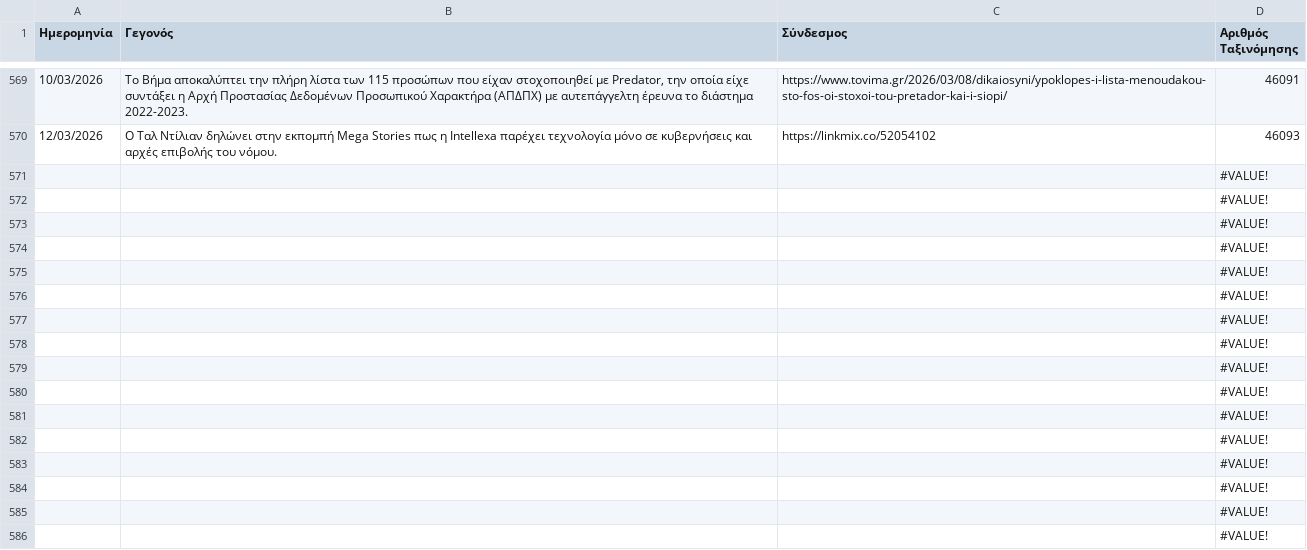
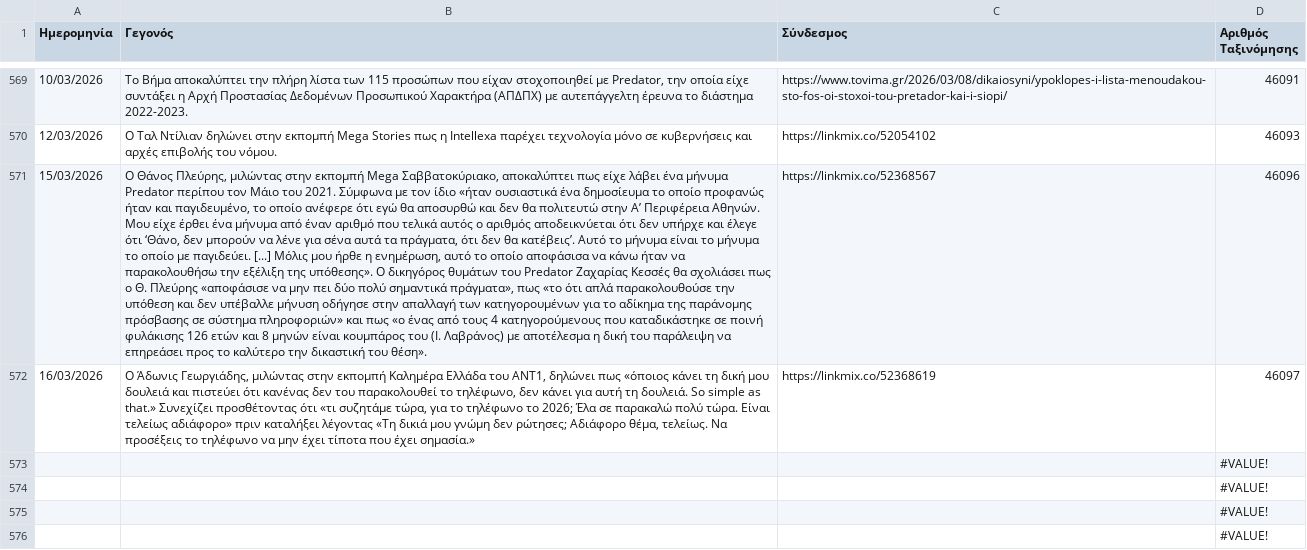
Before and after one commit to predatorgate/predatorgate.github.io, a CSV file: data/gr/timeline.csv, drawn as a sheet; only a part is shown, gaps mark what is left out; the shorter side is filled out with more unchanged rows; removed rows and columns are numbered as before the commit, all else as after; the diff names each change by its address in the sheet, - before the commit and + after, or states it on an @@ line.

```diff
--- a/data/gr/timeline.csv
+++ b/data/gr/timeline.csv
-row 571:  |  |  | #VALUE!
-row 572:  |  |  | #VALUE!
+row 571: 15/03/2026 | Ο Θάνος Πλεύρης, μιλώντας στην εκπομπή Mega Σαββατοκύριακο, αποκαλύπτει πως είχε λάβει ένα μήνυμα Predator περίπου τον Μάιο του 2021. Σύμφωνα με τον ίδιο «ήταν ουσιαστικά ένα δημοσίευμα το οποίο προφανώς ήταν και παγιδευμένο, το οποίο ανέφερε ότι εγώ θα αποσυρθώ και δεν θα πολιτευτώ στην Α’ Περιφέρεια Αθηνών. Μου είχε έρθει ένα μήνυμα από έναν αριθμό που τελικά αυτός ο αριθμός αποδεικνύεται ότι δεν υπήρχε και έλεγε ότι ‘Θάνο, δεν μπορούν να λένε για σένα αυτά τα πράγματα, ότι δεν θα κατέβεις’. Αυτό το μήνυμα είναι το μήνυμα το οποίο με παγιδεύει. [...] Μόλις μου ήρθε η ενημέρωση, αυτό το οποίο αποφάσισα να κάνω ήταν να παρακολουθήσω την εξέλιξη της υπόθεσης». Ο δικηγόρος θυμάτων του Predator Ζαχαρίας Κεσσές θα σχολιάσει πως ο Θ. Πλεύρης «αποφάσισε να μην πει δύο πολύ σημαντικά πράγματα», πως «το ότι απλά παρακολουθούσε την υπόθεση και δεν υπέβαλλε μήνυση οδήγησε στην απαλλαγή των κατηγορουμένων για το αδίκημα της παράνομης πρόσβασης σε σύστημα πληροφοριών» και πως «ο ένας από τους 4 κατηγορούμενους που καταδικάστηκε σε ποινή φυλάκισης 126 ετών και 8 μηνών είναι κουμπάρος του (Ι. Λαβράνος) με αποτέλεσμα η δική του παράλειψη να επηρεάσει προς το καλύτερο την δικαστική του θέση». | https://linkmix.co/52368567 | 46096
+row 572: 16/03/2026 | Ο Άδωνις Γεωργιάδης, μιλώντας στην εκπομπή Καλημέρα Ελλάδα του ΑΝΤ1, δηλώνει πως «όποιος κάνει τη δική μου δουλειά και πιστεύει ότι κανένας δεν του παρακολουθεί το τηλέφωνο, δεν κάνει για αυτή τη δουλειά. So simple as that.» Συνεχίζει προσθέτοντας ότι «τι συζητάμε τώρα, για το τηλέφωνο το 2026; Έλα σε παρακαλώ πολύ τώρα. Είναι τελείως αδιάφορο» πριν καταλήξει λέγοντας «Τη δικιά μου γνώμη δεν ρώτησες; Αδιάφορο θέμα, τελείως. Να προσέξεις το τηλέφωνο να μην έχει τίποτα που έχει σημασία.» | https://linkmix.co/52368619 | 46097
```
Also changed, not shown: data/en/timeline.csv, 1 other file.
